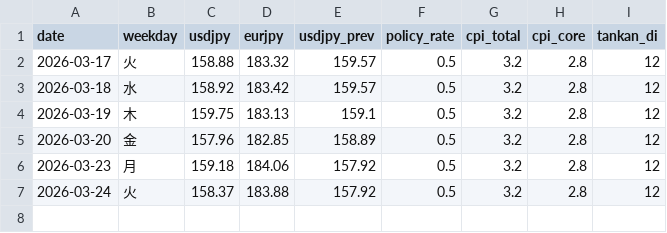
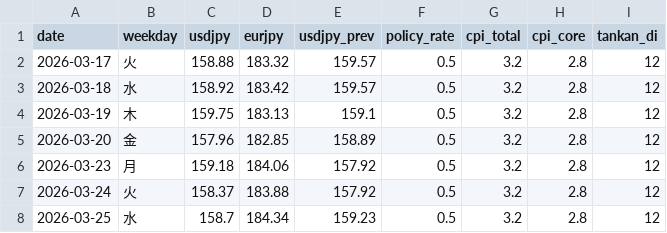
Before and after one commit to koshiro-y-0/uedabot, a CSV file: data/daily_indicators.csv, drawn as a sheet; the diff names each change by its address in the sheet, - before the commit and + after, or states it on an @@ line.

```diff
--- a/data/daily_indicators.csv
+++ b/data/daily_indicators.csv
+row 8: 2026-03-25 | 水 | 158.7 | 184.34 | 159.23 | 0.5 | 3.2 | 2.8 | 12
```
